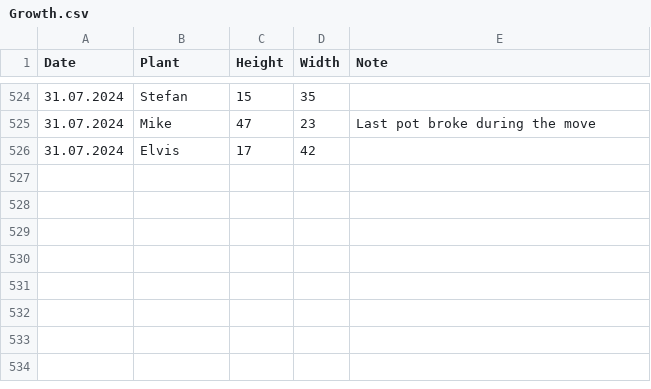
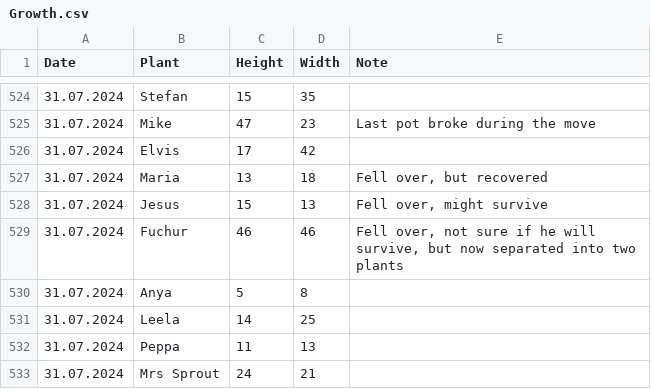
Before and after one commit to MarcoTz/Plants, a CSV file: Logs/Growth.csv, drawn as a sheet; only a part is shown, gaps mark what is left out; the diff names each change by its address in the sheet, - before the commit and + after, or states it on an @@ line.

```diff
--- a/Logs/Growth.csv
+++ b/Logs/Growth.csv
+row 527: 31.07.2024 | Maria | 13 | 18 | Fell over, but recovered
+row 528: 31.07.2024 | Jesus | 15 | 13 | Fell over, might survive
+row 529: 31.07.2024 | Fuchur | 46 | 46 | Fell over, not sure if he will survive, but now separated into two plants
+row 530: 31.07.2024 | Anya | 5 | 8
+row 531: 31.07.2024 | Leela | 14 | 25
+row 532: 31.07.2024 | Peppa | 11 | 13
+row 533: 31.07.2024 | Mrs Sprout | 24 | 21
```
Also changed, not shown: Logs/Activities.csv, 25 other files.
